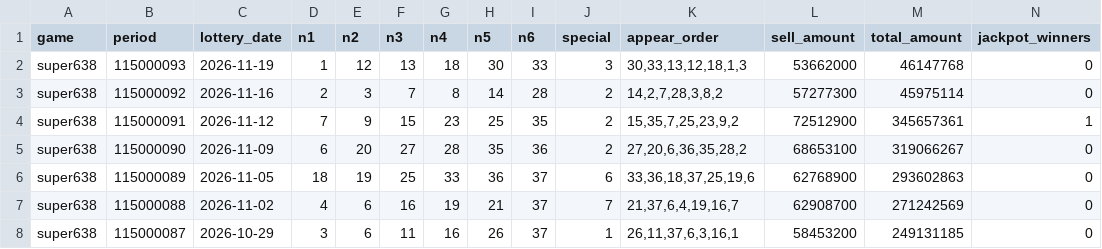
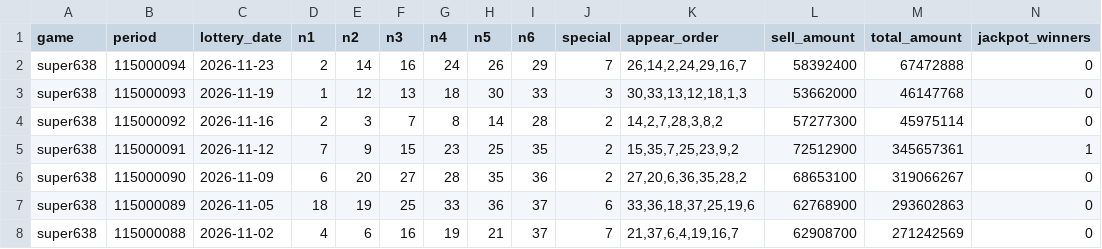
Before and after one commit to e14936194-creator/taiwan-lottery-auto-sync-and-weekly-picks, a CSV file: data/super638.csv, drawn as a sheet; only a part is shown; the shorter side is filled out with more unchanged rows; rows hold the shown columns only; the diff names each change by its address in the sheet, - before the commit and + after, or states it on an @@ line.

```diff
--- a/data/super638.csv
+++ b/data/super638.csv
+row 2: super638 | 115000094 | 2026-11-23 | 2 | 14 | 16 | 24 | 26 | 29 | 7 | 26,14,2,24,29,16,7 | 58392400 | 67472888 | 0
```
Also changed, not shown: 3 other files.
